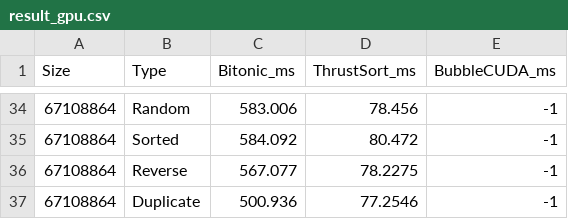
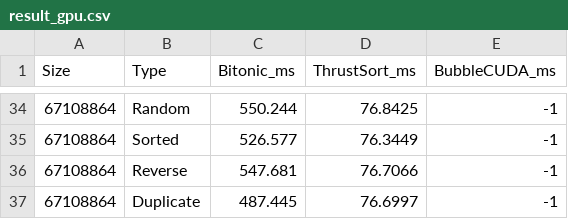
Before and after one commit to 9zxu/bitonic_sort_benchmark, a CSV file: result/result_gpu.csv, drawn as a sheet; only a part is shown, gaps mark what is left out; the diff covers the shown part only.

```diff
--- a/result/result_gpu.csv
+++ b/result/result_gpu.csv
@@ -34,4 +34,4 @@ Size,Type,Bitonic_ms,ThrustSort_ms,BubbleCUDA_ms
-67108864,Random,583.006,78.456,-1
-67108864,Sorted,584.092,80.472,-1
-67108864,Reverse,567.077,78.2275,-1
-67108864,Duplicate,500.936,77.2546,-1
+67108864,Random,550.244,76.8425,-1
+67108864,Sorted,526.577,76.3449,-1
+67108864,Reverse,547.681,76.7066,-1
+67108864,Duplicate,487.445,76.6997,-1
```
Also changed, not shown: 12 added rows, 12 removed rows and 40 edited cells elsewhere in this file, result/result_cpu.csv, result/result_omp.csv.
